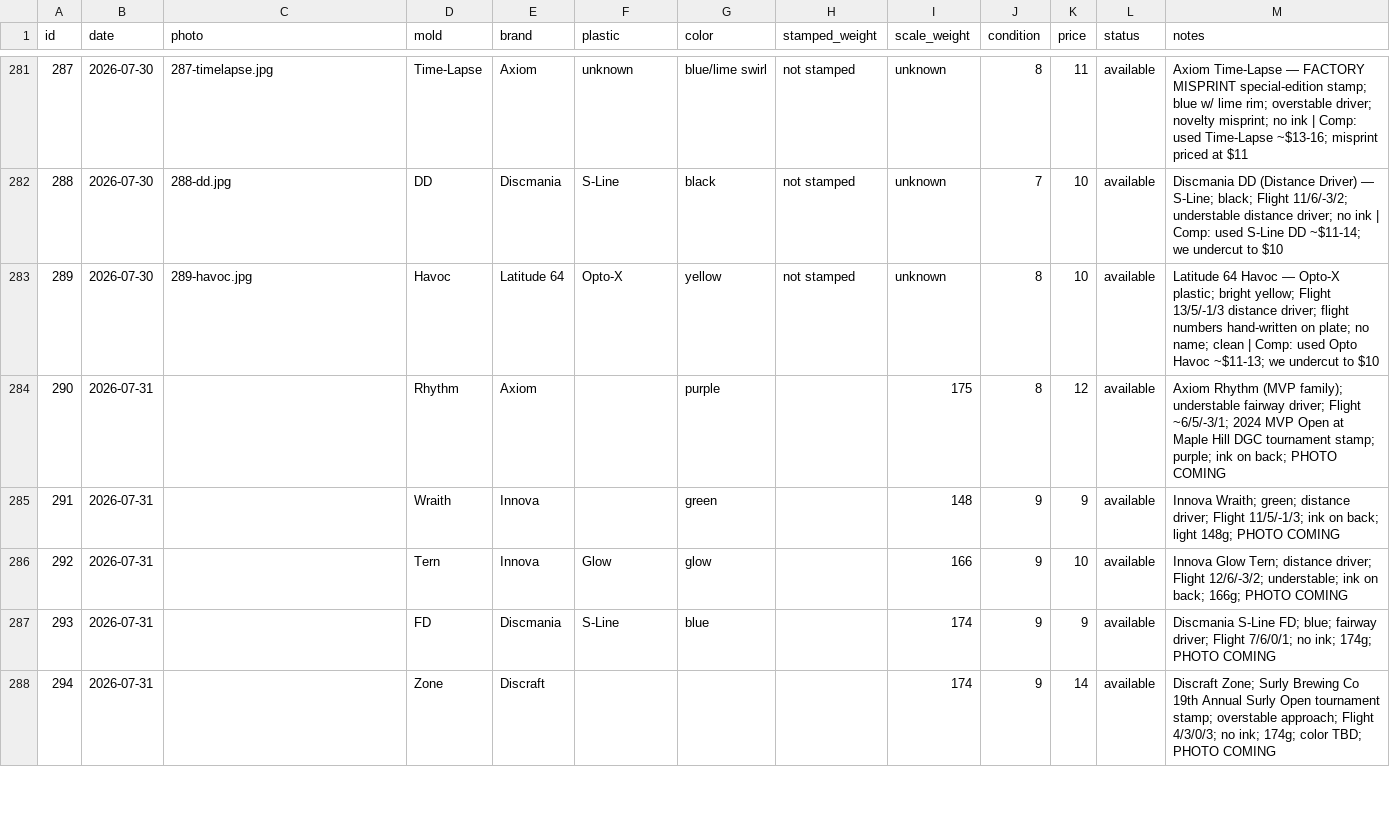
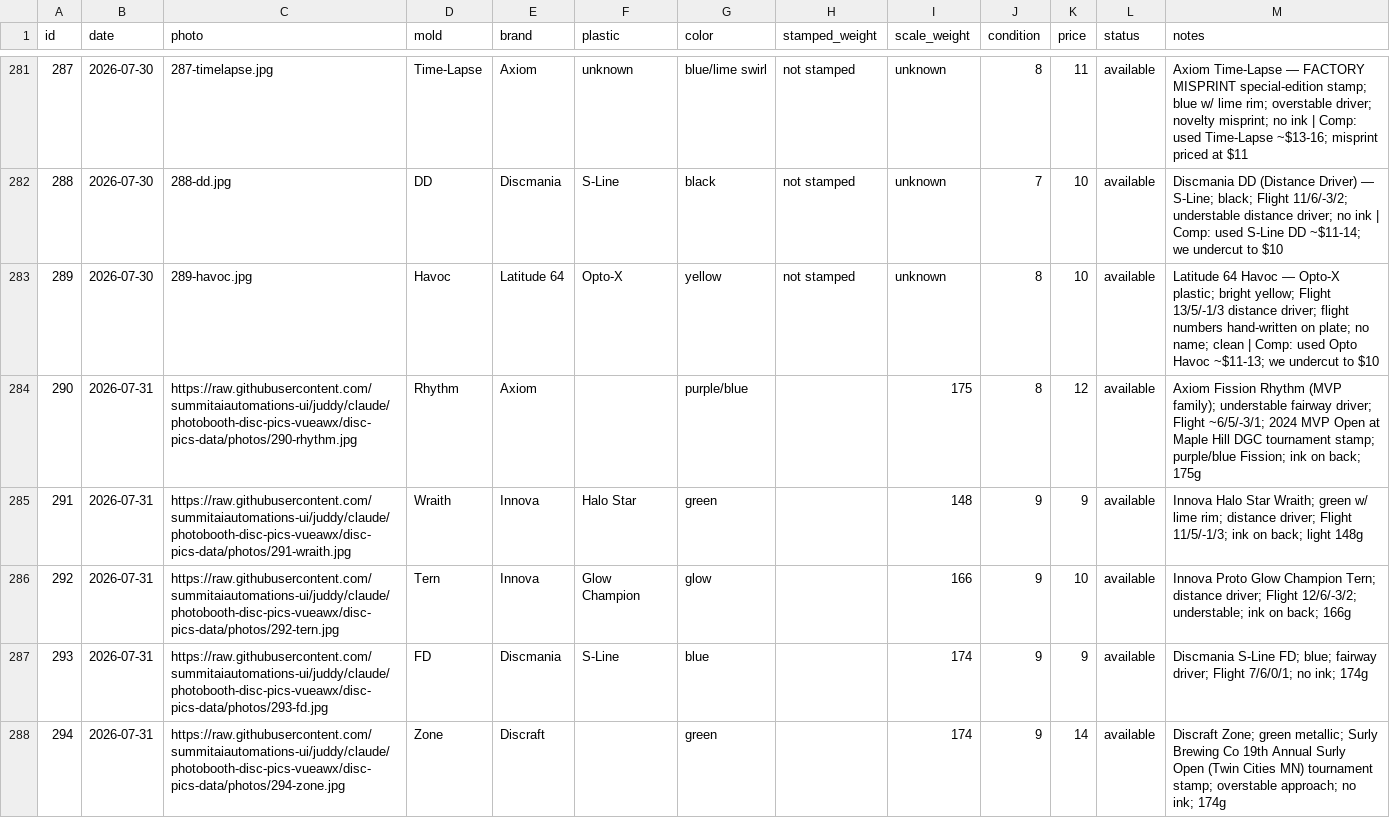
Before and after one commit to summitaiautomations-ui/juddy, a CSV file: disc-pics-data/inventory.csv, drawn as a sheet; only a part is shown, gaps mark what is left out; the diff covers the shown part only.

Commit message:
Add photos + finalize #290-301 (colors, editions)

```diff
--- a/disc-pics-data/inventory.csv
+++ b/disc-pics-data/inventory.csv
@@ -283,6 +283,6 @@
 "289","2026-07-30","289-havoc.jpg","Havoc","Latitude 64","Opto-X","yellow","not stamped","unknown","8","10","available","Latitude 64 Havoc — Opto-X plastic; bright yellow; Flight 13/5/-1/3 distance driver; flight numbers hand-written on plate; no name; clean | Comp: used Opto Havoc ~$11-13; we undercut to $10"
-"290","2026-07-31","","Rhythm","Axiom","","purple","","175","8","12","available","Axiom Rhythm (MVP family); understable fairway driver; Flight ~6/5/-3/1; 2024 MVP Open at Maple Hill DGC tournament stamp; purple; ink on back; PHOTO COMING"
-"291","2026-07-31","","Wraith","Innova","","green","","148","9","9","available","Innova Wraith; green; distance driver; Flight 11/5/-1/3; ink on back; light 148g; PHOTO COMING"
-"292","2026-07-31","","Tern","Innova","Glow","glow","","166","9","10","available","Innova Glow Tern; distance driver; Flight 12/6/-3/2; understable; ink on back; 166g; PHOTO COMING"
-"293","2026-07-31","","FD","Discmania","S-Line","blue","","174","9","9","available","Discmania S-Line FD; blue; fairway driver; Flight 7/6/0/1; no ink; 174g; PHOTO COMING"
-"294","2026-07-31","","Zone","Discraft","","","","174","9","14","available","Discraft Zone; Surly Brewing Co 19th Annual Surly Open tournament stamp; overstable approach; Flight 4/3/0/3; no ink; 174g; color TBD; PHOTO COMING"
+"290","2026-07-31","https://raw.githubusercontent.com/summitaiautomations-ui/juddy/claude/photobooth-disc-pics-vueawx/disc-pics-data/photos/290-rhythm.jpg","Rhythm","Axiom","","purple/blue","","175","8","12","available","Axiom Fission Rhythm (MVP family); understable fairway driver; Flight ~6/5/-3/1; 2024 MVP Open at Maple Hill DGC tournament stamp; purple/blue Fission; ink on back; 175g"
+"291","2026-07-31","https://raw.githubusercontent.com/summitaiautomations-ui/juddy/claude/photobooth-disc-pics-vueawx/disc-pics-data/photos/291-wraith.jpg","Wraith","Innova","Halo Star","green","","148","9","9","available","Innova Halo Star Wraith; green w/ lime rim; distance driver; Flight 11/5/-1/3; ink on back; light 148g"
+"292","2026-07-31","https://raw.githubusercontent.com/summitaiautomations-ui/juddy/claude/photobooth-disc-pics-vueawx/disc-pics-data/photos/292-tern.jpg","Tern","Innova","Glow Champion","glow","","166","9","10","available","Innova Proto Glow Champion Tern; distance driver; Flight 12/6/-3/2; understable; ink on back; 166g"
+"293","2026-07-31","https://raw.githubusercontent.com/summitaiautomations-ui/juddy/claude/photobooth-disc-pics-vueawx/disc-pics-data/photos/293-fd.jpg","FD","Discmania","S-Line","blue","","174","9","9","available","Discmania S-Line FD; blue; fairway driver; Flight 7/6/0/1; no ink; 174g"
+"294","2026-07-31","https://raw.githubusercontent.com/summitaiautomations-ui/juddy/claude/photobooth-disc-pics-vueawx/disc-pics-data/photos/294-zone.jpg","Zone","Discraft","","green","","174","9","14","available","Discraft Zone; green metallic; Surly Brewing Co 19th Annual Surly Open (Twin Cities MN) tournament stamp; overstable approach; no ink; 174g"
```
Also changed, not shown: 21 edited cells elsewhere in this file, disc-pics-data/sheet.csv, 12 other files.
